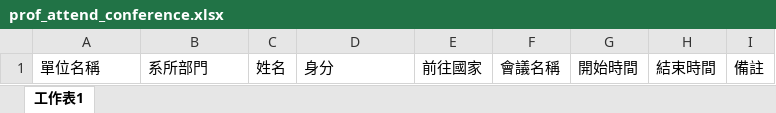
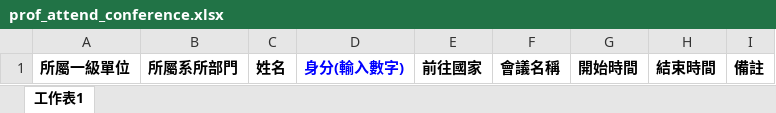
Before and after one commit to WeiAnAn/ciae_inquire, an Excel workbook: public/Excel_example/prof/prof_attend_conference.xlsx, sheet 工作表1, drawn as a sheet; values as stored, in another font and other column widths than the file's, no borders; the diff names each change by its address in the sheet, - before the commit and + after, or states it on an @@ line.

```diff
--- a/public/Excel_example/prof/prof_attend_conference.xlsx (sheet 工作表1)
+++ b/public/Excel_example/prof/prof_attend_conference.xlsx (sheet 工作表1)
-A1: 單位名稱
+A1: 所屬一級單位
-A1:I1 bold: off
+A1:I1 bold: on
-B1: 系所部門
+B1: 所屬系所部門
-D1: 身分
+D1: 身分(輸入數字)
-D1 text colour: black
+D1 text colour: #0000FF
```
Also changed, not shown: public/Excel_example/prof/foreign_prof_vist.xlsx, public/Excel_example/prof/prof_exchange.xlsx, 7 other files.
